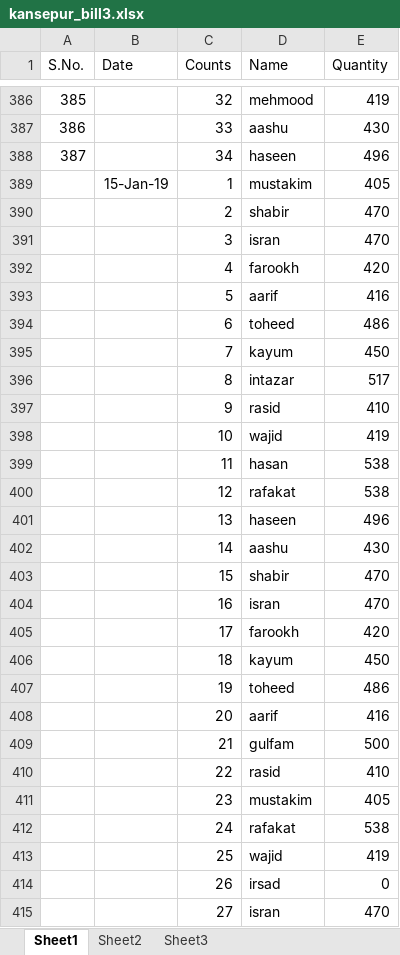
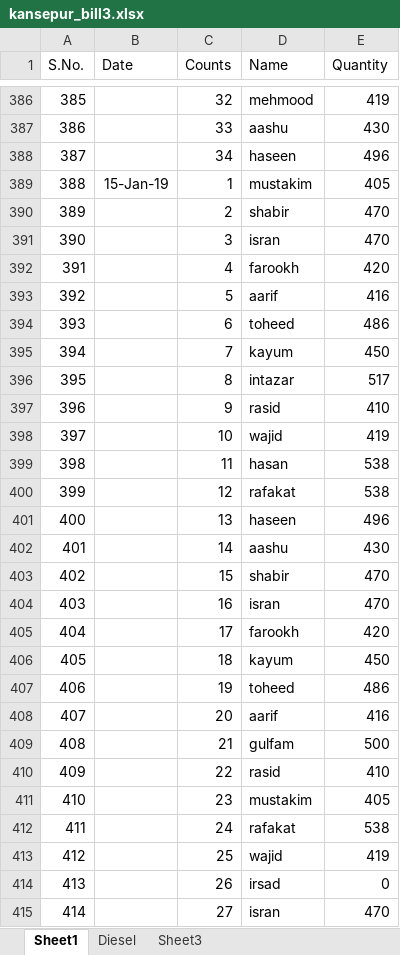
Before and after one commit to noushadkhan01/kansepur-flyash-project, an Excel workbook: bill3/kansepur_bill3.xlsx, sheet Sheet1, drawn as a sheet; only a part is shown, gaps mark what is left out; values as stored, in another font and other column widths than the file's, no borders; the diff covers the shown part only; the diff names each change by its address in the sheet, - before the commit and + after, or states it on an @@ line.

```diff
--- a/bill3/kansepur_bill3.xlsx (sheet Sheet1)
+++ b/bill3/kansepur_bill3.xlsx (sheet Sheet1)
-sheet tab: Sheet2
+sheet tab: Diesel
-A389 (S.No.): (empty)
+A389 (S.No.): 388
-A390 (S.No.): (empty)
+A390 (S.No.): 389
-A391 (S.No.): (empty)
+A391 (S.No.): 390
-A392 (S.No.): (empty)
+A392 (S.No.): 391
-A393 (S.No.): (empty)
+A393 (S.No.): 392
-A394 (S.No.): (empty)
+A394 (S.No.): 393
-A395 (S.No.): (empty)
+A395 (S.No.): 394
-A396 (S.No.): (empty)
+A396 (S.No.): 395
-A397 (S.No.): (empty)
+A397 (S.No.): 396
-A398 (S.No.): (empty)
+A398 (S.No.): 397
-A399 (S.No.): (empty)
+A399 (S.No.): 398
-A400 (S.No.): (empty)
+A400 (S.No.): 399
-A401 (S.No.): (empty)
+A401 (S.No.): 400
-A402 (S.No.): (empty)
+A402 (S.No.): 401
-A403 (S.No.): (empty)
+A403 (S.No.): 402
-A404 (S.No.): (empty)
+A404 (S.No.): 403
-A405 (S.No.): (empty)
+A405 (S.No.): 404
-A406 (S.No.): (empty)
+A406 (S.No.): 405
-A407 (S.No.): (empty)
+A407 (S.No.): 406
-A408 (S.No.): (empty)
+A408 (S.No.): 407
-A409 (S.No.): (empty)
+A409 (S.No.): 408
-A410 (S.No.): (empty)
+A410 (S.No.): 409
-A411 (S.No.): (empty)
+A411 (S.No.): 410
-A412 (S.No.): (empty)
+A412 (S.No.): 411
-A413 (S.No.): (empty)
+A413 (S.No.): 412
-A414 (S.No.): (empty)
+A414 (S.No.): 413
-A415 (S.No.): (empty)
+A415 (S.No.): 414
```
Also changed, not shown: 11 edited cells elsewhere in this sheet, sheet Diesel.
